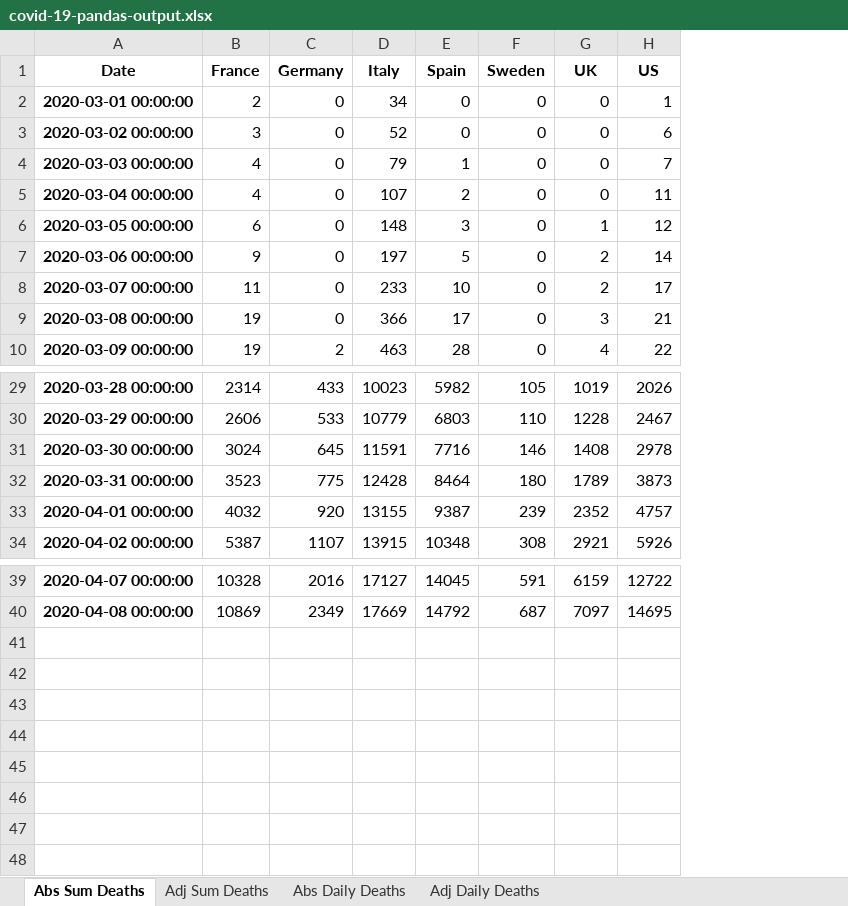
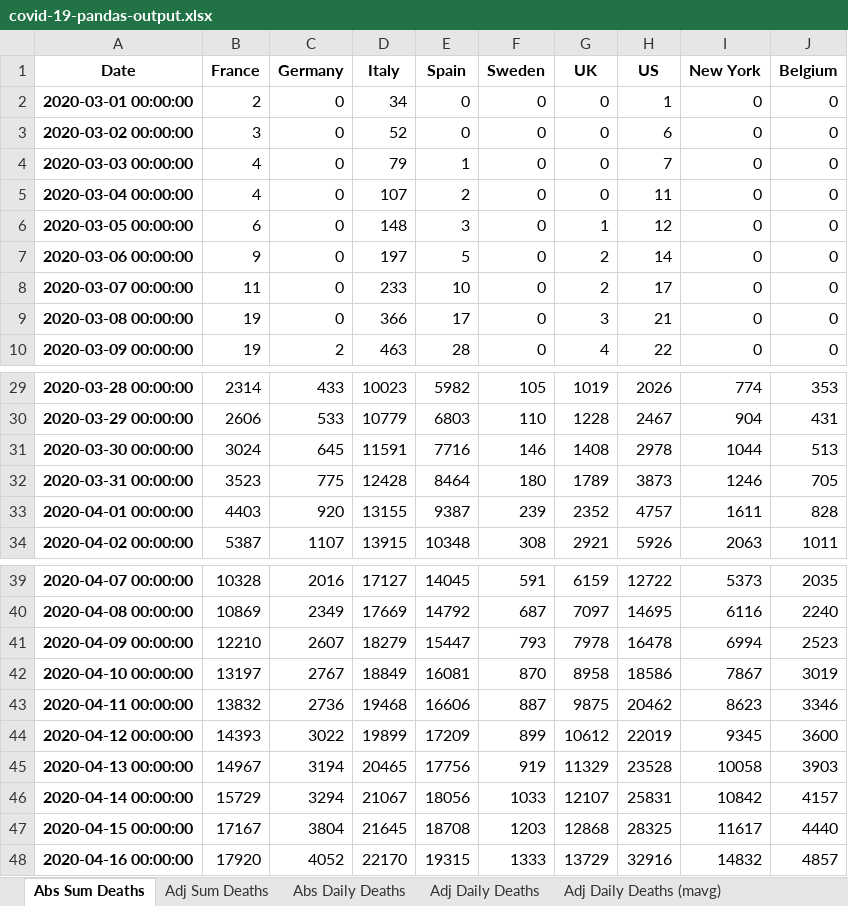
Before and after one commit to jonjon86/covid-19, an Excel workbook: data/covid-19-pandas-output.xlsx, sheet Abs Sum Deaths, drawn as a sheet; only a part is shown, gaps mark what is left out; values as stored, in another font and other column widths than the file's, no borders; the diff names each change by its address in the sheet, - before the commit and + after, or states it on an @@ line.

```diff
--- a/data/covid-19-pandas-output.xlsx (sheet Abs Sum Deaths)
+++ b/data/covid-19-pandas-output.xlsx (sheet Abs Sum Deaths)
+sheet tab: Adj Daily Deaths (mavg)
+column I (New York), rows 2-10: all 0; rows 29-34: 774 | 904 | 1044 | 1246 | 1611 | 2063; rows 39-40: 5373 | 6116
+column J (Belgium), rows 2-10: all 0; rows 29-34: 353 | 431 | 513 | 705 | 828 | 1011; rows 39-40: 2035 | 2240
-B33 (France): 4032
+B33 (France): 4403
+row 41: 2020-04-09 00:00:00 | 12210 | 2607 | 18279 | 15447 | 793 | 7978 | 16478 | 6994 | 2523
+row 42: 2020-04-10 00:00:00 | 13197 | 2767 | 18849 | 16081 | 870 | 8958 | 18586 | 7867 | 3019
+row 43: 2020-04-11 00:00:00 | 13832 | 2736 | 19468 | 16606 | 887 | 9875 | 20462 | 8623 | 3346
+row 44: 2020-04-12 00:00:00 | 14393 | 3022 | 19899 | 17209 | 899 | 10612 | 22019 | 9345 | 3600
+row 45: 2020-04-13 00:00:00 | 14967 | 3194 | 20465 | 17756 | 919 | 11329 | 23528 | 10058 | 3903
+row 46: 2020-04-14 00:00:00 | 15729 | 3294 | 21067 | 18056 | 1033 | 12107 | 25831 | 10842 | 4157
+row 47: 2020-04-15 00:00:00 | 17167 | 3804 | 21645 | 18708 | 1203 | 12868 | 28325 | 11617 | 4440
+row 48: 2020-04-16 00:00:00 | 17920 | 4052 | 22170 | 19315 | 1333 | 13729 | 32916 | 14832 | 4857
```
Also changed, not shown: sheet Abs Daily Deaths, sheet Adj Daily Deaths, sheet Adj Sum Deaths, sheets/Covid-19 Analysis.xlsx, 25 other files.
